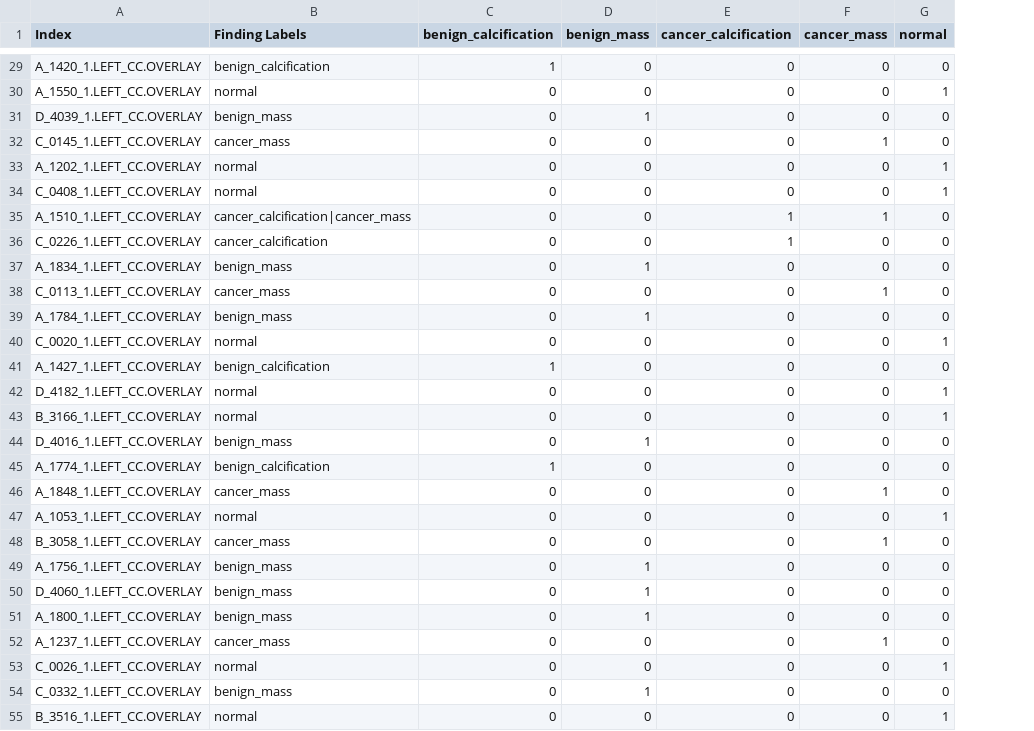
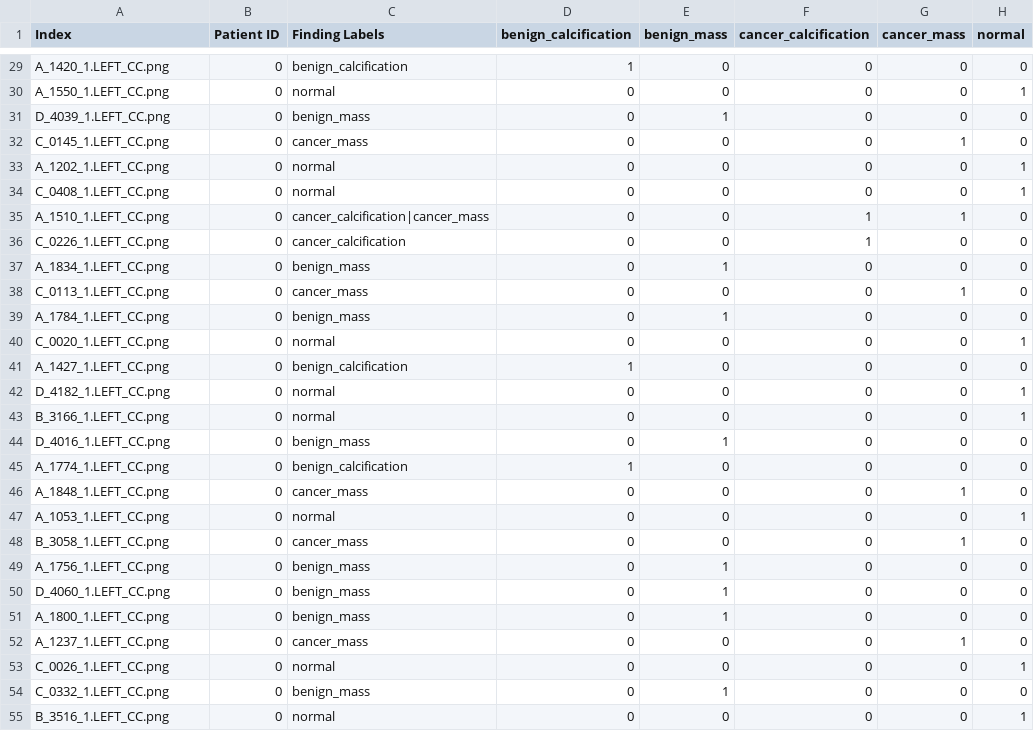
Before and after one commit to jacksky64/CheXNet-Keras, a CSV file: data/DDSM_4View/LEFT_CC/dev.csv, drawn as a sheet; only a part is shown, gaps mark what is left out; the diff covers the shown part only; the diff names each change by its address in the sheet, - before the commit and + after, or states it on an @@ line.

```diff
--- a/data/DDSM_4View/LEFT_CC/dev.csv
+++ b/data/DDSM_4View/LEFT_CC/dev.csv
+column B (Patient ID), rows 29-55: all 0
-A29 (Index): A_1420_1.LEFT_CC.OVERLAY
+A29 (Index): A_1420_1.LEFT_CC.png
-A30 (Index): A_1550_1.LEFT_CC.OVERLAY
+A30 (Index): A_1550_1.LEFT_CC.png
-A31 (Index): D_4039_1.LEFT_CC.OVERLAY
+A31 (Index): D_4039_1.LEFT_CC.png
-A32 (Index): C_0145_1.LEFT_CC.OVERLAY
+A32 (Index): C_0145_1.LEFT_CC.png
-A33 (Index): A_1202_1.LEFT_CC.OVERLAY
+A33 (Index): A_1202_1.LEFT_CC.png
-A34 (Index): C_0408_1.LEFT_CC.OVERLAY
+A34 (Index): C_0408_1.LEFT_CC.png
-A35 (Index): A_1510_1.LEFT_CC.OVERLAY
+A35 (Index): A_1510_1.LEFT_CC.png
-A36 (Index): C_0226_1.LEFT_CC.OVERLAY
+A36 (Index): C_0226_1.LEFT_CC.png
-A37 (Index): A_1834_1.LEFT_CC.OVERLAY
+A37 (Index): A_1834_1.LEFT_CC.png
-A38 (Index): C_0113_1.LEFT_CC.OVERLAY
+A38 (Index): C_0113_1.LEFT_CC.png
-A39 (Index): A_1784_1.LEFT_CC.OVERLAY
+A39 (Index): A_1784_1.LEFT_CC.png
-A40 (Index): C_0020_1.LEFT_CC.OVERLAY
+A40 (Index): C_0020_1.LEFT_CC.png
-A41 (Index): A_1427_1.LEFT_CC.OVERLAY
+A41 (Index): A_1427_1.LEFT_CC.png
-A42 (Index): D_4182_1.LEFT_CC.OVERLAY
+A42 (Index): D_4182_1.LEFT_CC.png
-A43 (Index): B_3166_1.LEFT_CC.OVERLAY
+A43 (Index): B_3166_1.LEFT_CC.png
-A44 (Index): D_4016_1.LEFT_CC.OVERLAY
+A44 (Index): D_4016_1.LEFT_CC.png
-A45 (Index): A_1774_1.LEFT_CC.OVERLAY
+A45 (Index): A_1774_1.LEFT_CC.png
-A46 (Index): A_1848_1.LEFT_CC.OVERLAY
+A46 (Index): A_1848_1.LEFT_CC.png
-A47 (Index): A_1053_1.LEFT_CC.OVERLAY
+A47 (Index): A_1053_1.LEFT_CC.png
-A48 (Index): B_3058_1.LEFT_CC.OVERLAY
+A48 (Index): B_3058_1.LEFT_CC.png
-A49 (Index): A_1756_1.LEFT_CC.OVERLAY
+A49 (Index): A_1756_1.LEFT_CC.png
-A50 (Index): D_4060_1.LEFT_CC.OVERLAY
+A50 (Index): D_4060_1.LEFT_CC.png
-A51 (Index): A_1800_1.LEFT_CC.OVERLAY
+A51 (Index): A_1800_1.LEFT_CC.png
-A52 (Index): A_1237_1.LEFT_CC.OVERLAY
+A52 (Index): A_1237_1.LEFT_CC.png
-A53 (Index): C_0026_1.LEFT_CC.OVERLAY
+A53 (Index): C_0026_1.LEFT_CC.png
-A54 (Index): C_0332_1.LEFT_CC.OVERLAY
+A54 (Index): C_0332_1.LEFT_CC.png
-A55 (Index): B_3516_1.LEFT_CC.OVERLAY
+A55 (Index): B_3516_1.LEFT_CC.png
```
Also changed, not shown: 73 edited cells elsewhere in this file, data/DDSM_4View/LEFT_CC/test.csv, data/DDSM_4View/LEFT_CC/train.csv.
